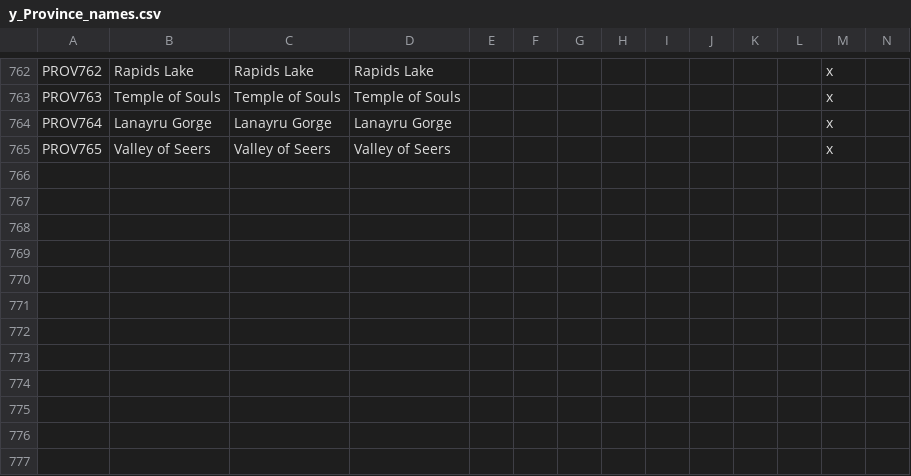
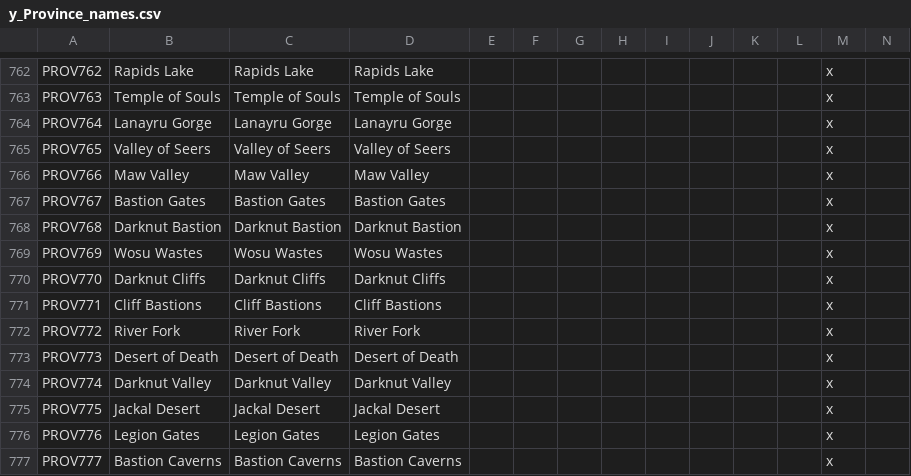
Before and after one commit to locustgate/Hylian-Kings, a CSV file: Hylian Kings/localisation/y_Province_names.csv, drawn as a sheet; only a part is shown, gaps mark what is left out; rows hold the shown columns only; the diff names each change by its address in the sheet, - before the commit and + after, or states it on an @@ line.

Commit message:
Darknut provs
Added the Darknut provinces.

```diff
--- a/Hylian Kings/localisation/y_Province_names.csv
+++ b/Hylian Kings/localisation/y_Province_names.csv
+row 766: PROV766 | Maw Valley | Maw Valley | Maw Valley |  |  |  |  |  |  |  |  | x
+row 767: PROV767 | Bastion Gates | Bastion Gates | Bastion Gates |  |  |  |  |  |  |  |  | x
+row 768: PROV768 | Darknut Bastion | Darknut Bastion | Darknut Bastion |  |  |  |  |  |  |  |  | x
+row 769: PROV769 | Wosu Wastes | Wosu Wastes | Wosu Wastes |  |  |  |  |  |  |  |  | x
+row 770: PROV770 | Darknut Cliffs | Darknut Cliffs | Darknut Cliffs |  |  |  |  |  |  |  |  | x
+row 771: PROV771 | Cliff Bastions | Cliff Bastions | Cliff Bastions |  |  |  |  |  |  |  |  | x
+row 772: PROV772 | River Fork | River Fork | River Fork |  |  |  |  |  |  |  |  | x
+row 773: PROV773 | Desert of Death | Desert of Death | Desert of Death |  |  |  |  |  |  |  |  | x
+row 774: PROV774 | Darknut Valley | Darknut Valley | Darknut Valley |  |  |  |  |  |  |  |  | x
+row 775: PROV775 | Jackal Desert | Jackal Desert | Jackal Desert |  |  |  |  |  |  |  |  | x
+row 776: PROV776 | Legion Gates | Legion Gates | Legion Gates |  |  |  |  |  |  |  |  | x
+row 777: PROV777 | Bastion Caverns | Bastion Caverns | Bastion Caverns |  |  |  |  |  |  |  |  | x
```
Also changed, not shown: Hylian Kings/map/definition.csv, Hylian Kings/new def.csv, 1 other file.
